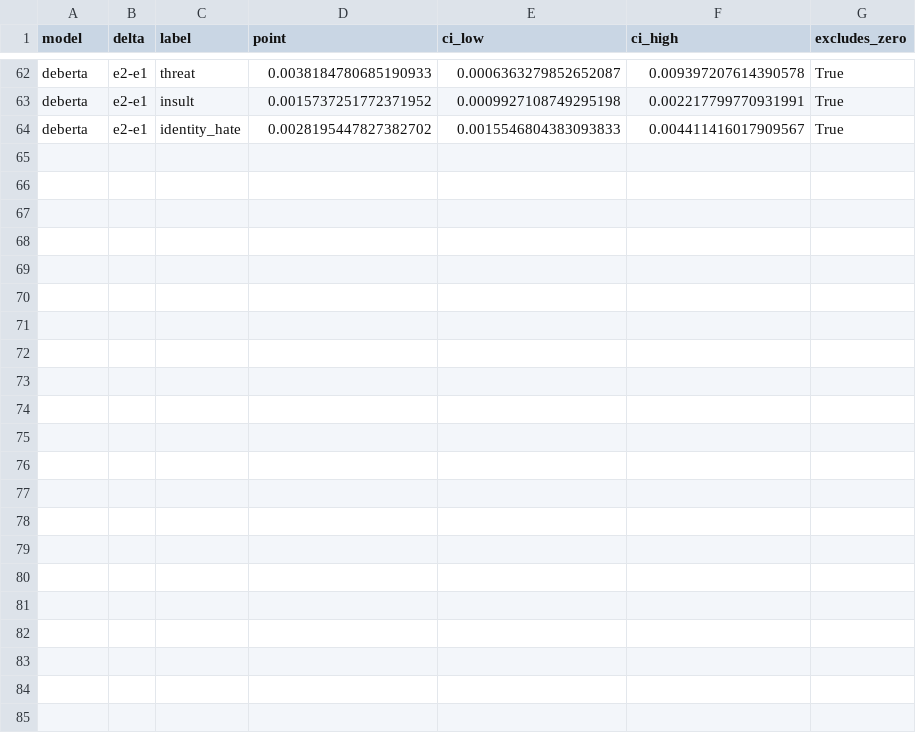
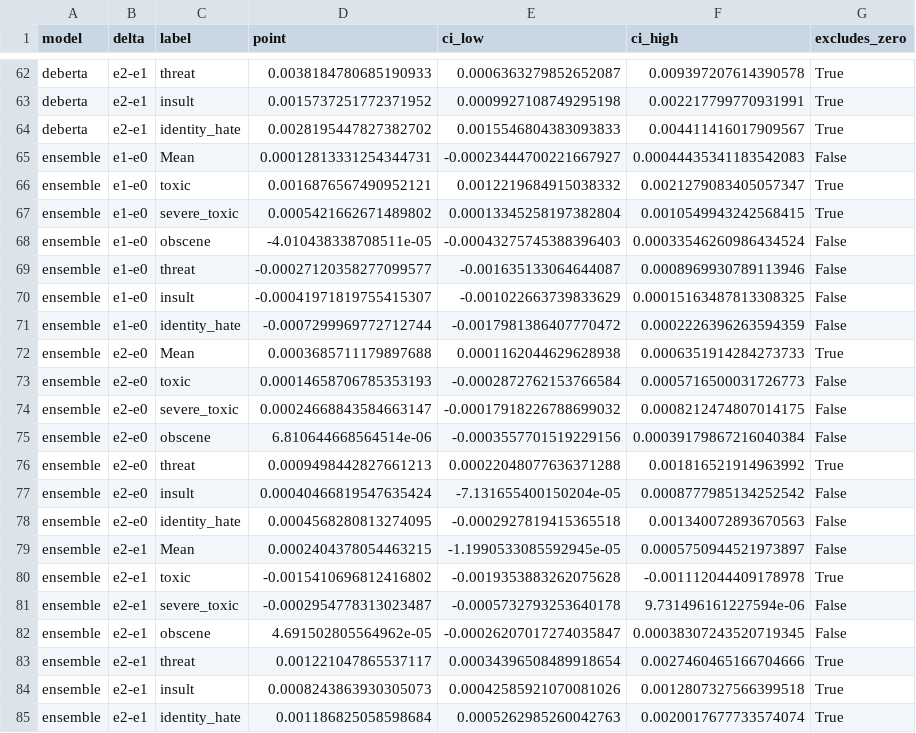
Before and after one commit to calculusfkyou/nycu-data-science-project, a CSV file: reports/seed42/bootstrap_ci.csv, drawn as a sheet; only a part is shown, gaps mark what is left out.

Commit message:
Add equal-weight Transformer ensemble as a same-protocol comparison method
- src/ensemble.py: per setting, average BERT/RoBERTa/DeBERTa probabilities
  (weights 1/3, no tuning on test) into outputs/ensemble_{setting}/ in the
  run format, so evaluate.py scores it in every section; warns about stale
  ensembles when members are incomplete
- src/evaluate.py: include the ensemble model; note in the main table
- docs/plan.md: new section 6.7 (post-hoc comparison, run order, Mazari
  equal-weight AVG reference), Kaggle snapshot ranks in 6.5
- reports/seed42: regenerated results with ensemble rows and CIs; analysis
  1.8 (vs. Mazari AVG/W-AVG and Kaggle; external-data gain shrinks to
  +0.0004 on the ensemble); single-model wording fixed; README provenance
- README.md: structure and pipeline order

```diff
--- a/reports/seed42/bootstrap_ci.csv
+++ b/reports/seed42/bootstrap_ci.csv
@@ -64 +64,22 @@ deberta,e2-e1,insult,0.0015737251772371952,0.0009927108749295198,0.0022177997709
 deberta,e2-e1,identity_hate,0.0028195447827382702,0.0015546804383093833,0.004411416017909567,True
+ensemble,e1-e0,Mean,0.00012813331254344731,-0.00023444700221667927,0.00044435341183542083,False
+ensemble,e1-e0,toxic,0.0016876567490952121,0.0012219684915038332,0.0021279083405057347,True
+ensemble,e1-e0,severe_toxic,0.0005421662671489802,0.00013345258197382804,0.0010549943242568415,True
+ensemble,e1-e0,obscene,-4.010438338708511e-05,-0.00043275745388396403,0.00033546260986434524,False
+ensemble,e1-e0,threat,-0.00027120358277099577,-0.001635133064644087,0.0008969930789113946,False
+ensemble,e1-e0,insult,-0.00041971819755415307,-0.001022663739833629,0.00015163487813308325,False
+ensemble,e1-e0,identity_hate,-0.0007299969772712744,-0.0017981386407770472,0.0002226396263594359,False
+ensemble,e2-e0,Mean,0.0003685711179897688,0.0001162044629628938,0.0006351914284273733,True
+ensemble,e2-e0,toxic,0.00014658706785353193,-0.0002872762153766584,0.0005716500031726773,False
+ensemble,e2-e0,severe_toxic,0.00024668843584663147,-0.00017918226788699032,0.0008212474807014175,False
+ensemble,e2-e0,obscene,6.810644668564514e-06,-0.0003557701519229156,0.00039179867216040384,False
+ensemble,e2-e0,threat,0.0009498442827661213,0.00022048077636371288,0.001816521914963992,True
+ensemble,e2-e0,insult,0.00040466819547635424,-7.131655400150204e-05,0.0008777985134252542,False
+ensemble,e2-e0,identity_hate,0.0004568280813274095,-0.0002927819415365518,0.001340072893670563,False
+ensemble,e2-e1,Mean,0.0002404378054463215,-1.1990533085592945e-05,0.0005750944521973897,False
+ensemble,e2-e1,toxic,-0.0015410696812416802,-0.0019353883262075628,-0.001112044409178978,True
+ensemble,e2-e1,severe_toxic,-0.0002954778313023487,-0.0005732793253640178,9.731496161227594e-06,False
+ensemble,e2-e1,obscene,4.691502805564962e-05,-0.00026207017274035847,0.00038307243520719345,False
+ensemble,e2-e1,threat,0.001221047865537117,0.00034396508489918654,0.0027460465166704666,True
+ensemble,e2-e1,insult,0.0008243863930305073,0.00042585921070081026,0.0012807327566399518,True
+ensemble,e2-e1,identity_hate,0.001186825058598684,0.0005262985260042763,0.0020017677733574074,True
```
Also changed, not shown: 8 other files.
